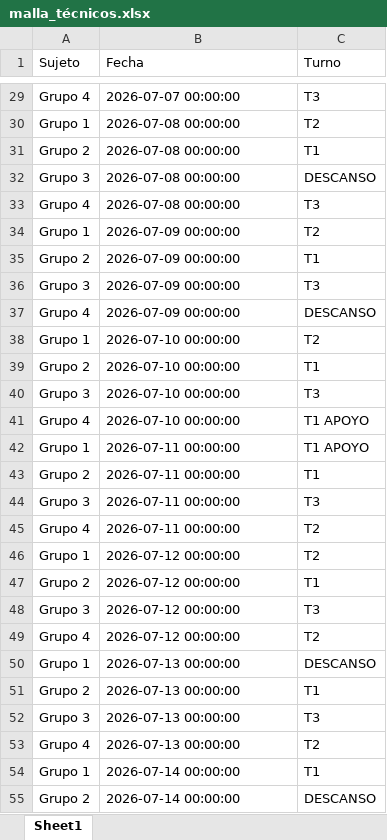
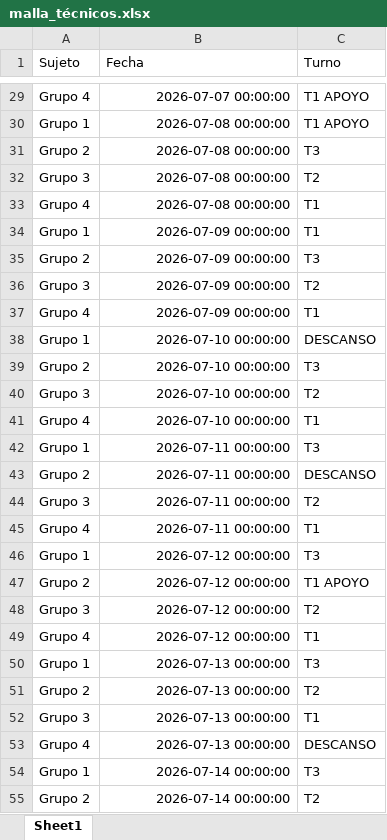
Before and after one commit to RichGuep/MovilGo, an Excel workbook: malla_técnicos.xlsx, sheet Sheet1, drawn as a sheet; only a part is shown, gaps mark what is left out; values as stored, in another font and other column widths than the file's, no borders; the diff covers the shown part only; the diff names each change by its address in the sheet, - before the commit and + after, or states it on an @@ line.

```diff
--- a/malla_técnicos.xlsx (sheet Sheet1)
+++ b/malla_técnicos.xlsx (sheet Sheet1)
-B29:B55 alignment: left
+B29:B55 alignment: right
-C29 (Turno): T3
+C29 (Turno): T1 APOYO
-C30 (Turno): T2
+C30 (Turno): T1 APOYO
-C31 (Turno): T1
+C31 (Turno): T3
-C32 (Turno): DESCANSO
+C32 (Turno): T2
-C33 (Turno): T3
+C33 (Turno): T1
-C34 (Turno): T2
+C34 (Turno): T1
-C35 (Turno): T1
+C35 (Turno): T3
-C36 (Turno): T3
+C36 (Turno): T2
-C37 (Turno): DESCANSO
+C37 (Turno): T1
-C38 (Turno): T2
+C38 (Turno): DESCANSO
-C39 (Turno): T1
+C39 (Turno): T3
-C40 (Turno): T3
+C40 (Turno): T2
-C41 (Turno): T1 APOYO
+C41 (Turno): T1
-C42 (Turno): T1 APOYO
+C42 (Turno): T3
-C43 (Turno): T1
+C43 (Turno): DESCANSO
-C44 (Turno): T3
+C44 (Turno): T2
-C45 (Turno): T2
+C45 (Turno): T1
-C46 (Turno): T2
+C46 (Turno): T3
-C47 (Turno): T1
+C47 (Turno): T1 APOYO
-C48 (Turno): T3
+C48 (Turno): T2
-C49 (Turno): T2
+C49 (Turno): T1
-C50 (Turno): DESCANSO
+C50 (Turno): T3
-C51 (Turno): T1
+C51 (Turno): T2
-C52 (Turno): T3
+C52 (Turno): T1
-C53 (Turno): T2
+C53 (Turno): DESCANSO
-C54 (Turno): T1
+C54 (Turno): T3
-C55 (Turno): DESCANSO
+C55 (Turno): T2
```
Also changed, not shown: 528 edited cells and cell formats elsewhere in this sheet.
